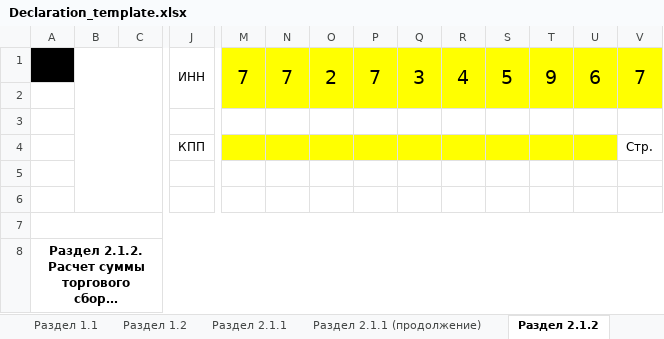
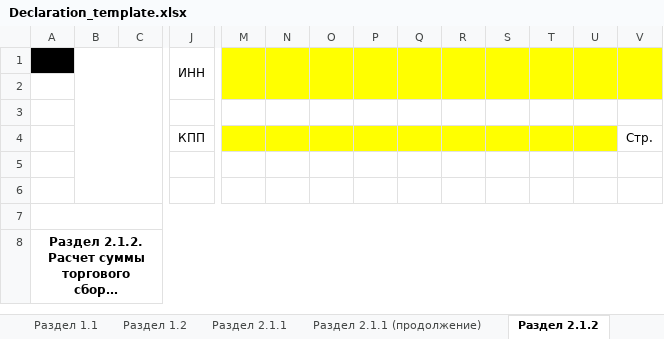
Before and after one commit to promologistik-art/decla-2, an Excel workbook: templates/Declaration_template.xlsx, sheet Раздел 2.1.2, drawn as a sheet; only a part is shown, gaps mark what is left out; long unchanged cells end in …; values as stored, in another font and other column widths than the file's, no borders; charts and pictures not drawn; removed rows and columns are numbered as before the commit, all else as after; rows hold the shown columns only; the diff names each change by its address in the sheet, - before the commit and + after, or states it on an @@ line.

```diff
--- a/templates/Declaration_template.xlsx (sheet Раздел 2.1.2)
+++ b/templates/Declaration_template.xlsx (sheet Раздел 2.1.2)
-row 1:  |  |  | ИНН | 7 | 7 | 2 | 7 | 3 | 4 | 5 | 9 | 6 | 7
+row 1:  |  |  | ИНН
```
Also changed, not shown: sheet Титул, sheet Раздел 2.2 (продолжение), sheet Раздел 1.1, sheet Раздел 1.2, sheet Раздел 2.1.1, sheet Раздел 4, 4 more sheets.
